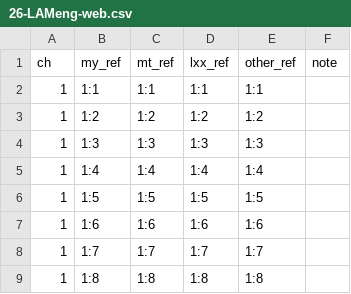
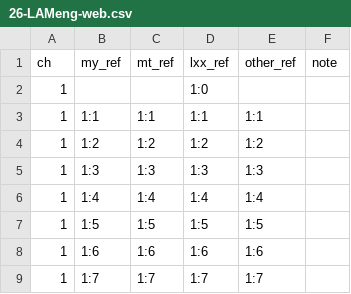
Before and after one commit to GlenPrideaux/OT_parallel, a CSV file: data/mapping/26-LAMeng-web.csv, drawn as a sheet; only a part is shown; the shorter side is filled out with more unchanged rows; the diff names each change by its address in the sheet, - before the commit and + after, or states it on an @@ line.

```diff
--- a/data/mapping/26-LAMeng-web.csv
+++ b/data/mapping/26-LAMeng-web.csv
+row 2: 1 |  |  | 1:0
```
Also changed, not shown: data/brenton_word_subs.tsv, data/uk_to_us.tsv, 19 other files.
